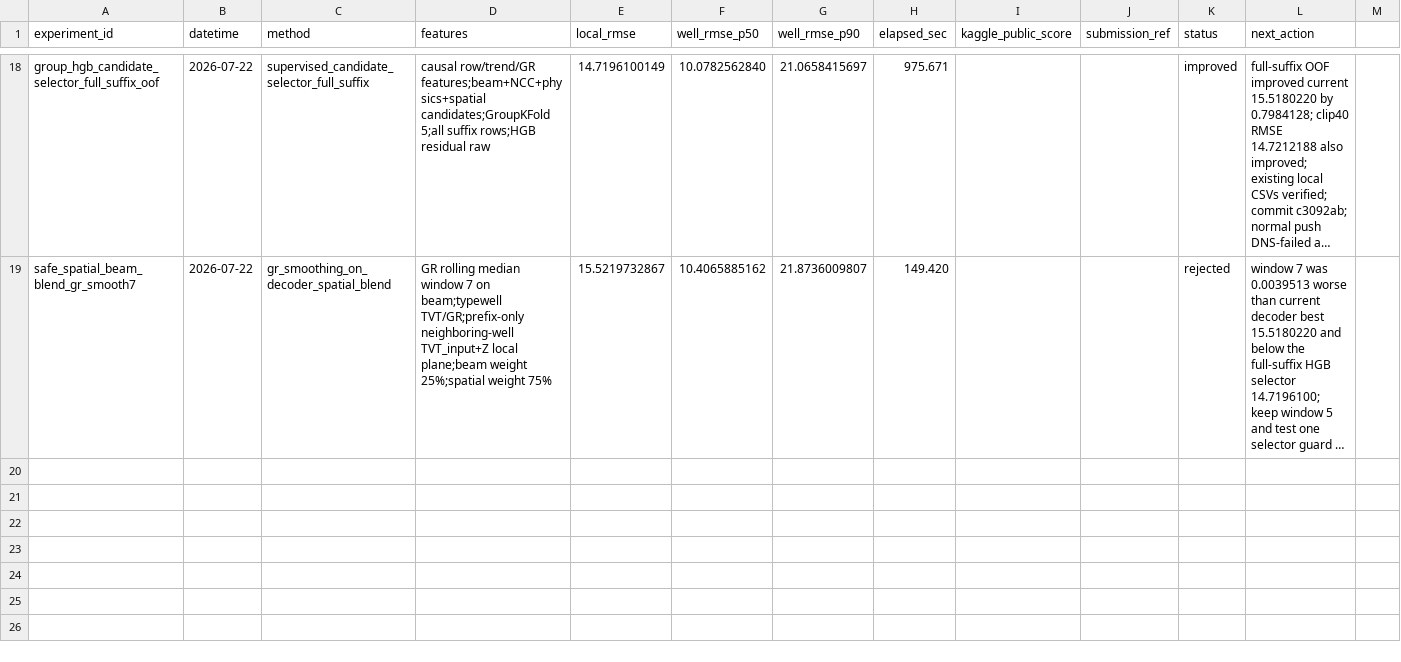
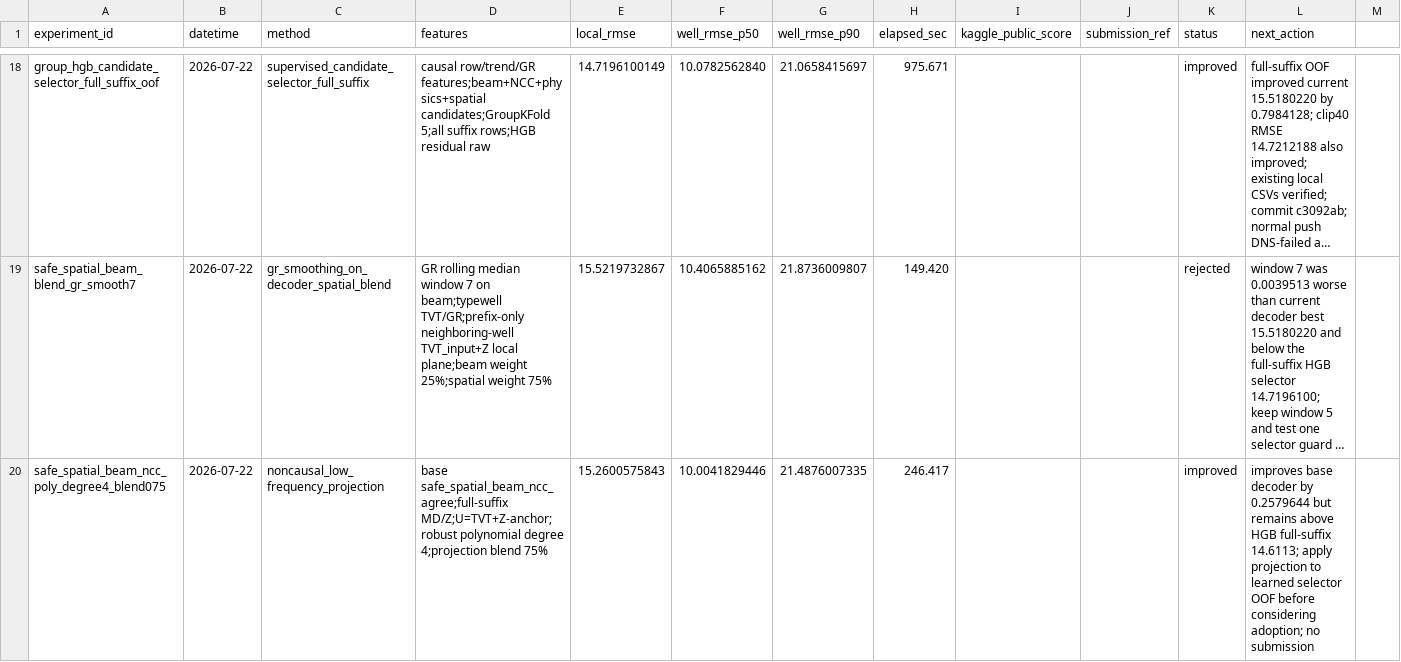
Before and after one commit to zakiyamaaaaa/Kaggle, a CSV file: rogii-wellbore-geology-prediction/experiments/results.csv, drawn as a sheet; only a part is shown, gaps mark what is left out; long unchanged cells end in …; the diff names each change by its address in the sheet, - before the commit and + after, or states it on an @@ line.

Commit message:
rogii: evaluate noncausal polynomial projection

```diff
--- a/rogii-wellbore-geology-prediction/experiments/results.csv
+++ b/rogii-wellbore-geology-prediction/experiments/results.csv
+row 20: safe_spatial_beam_ncc_poly_degree4_blend075 | 2026-07-22 | noncausal_low_frequency_projection | base safe_spatial_beam_ncc_agree;full-suffix MD/Z;U=TVT+Z-anchor;robust polynomial degree 4;projection blend 75% | 15.2600575843 | 10.0041829446 | 21.4876007335 | 246.417 |  |  | improved | improves base decoder by 0.2579644 but remains above HGB full-suffix 14.6113; apply projection to learned selector OOF before considering adoption; no submission
```
Also changed, not shown: 3 other files.
